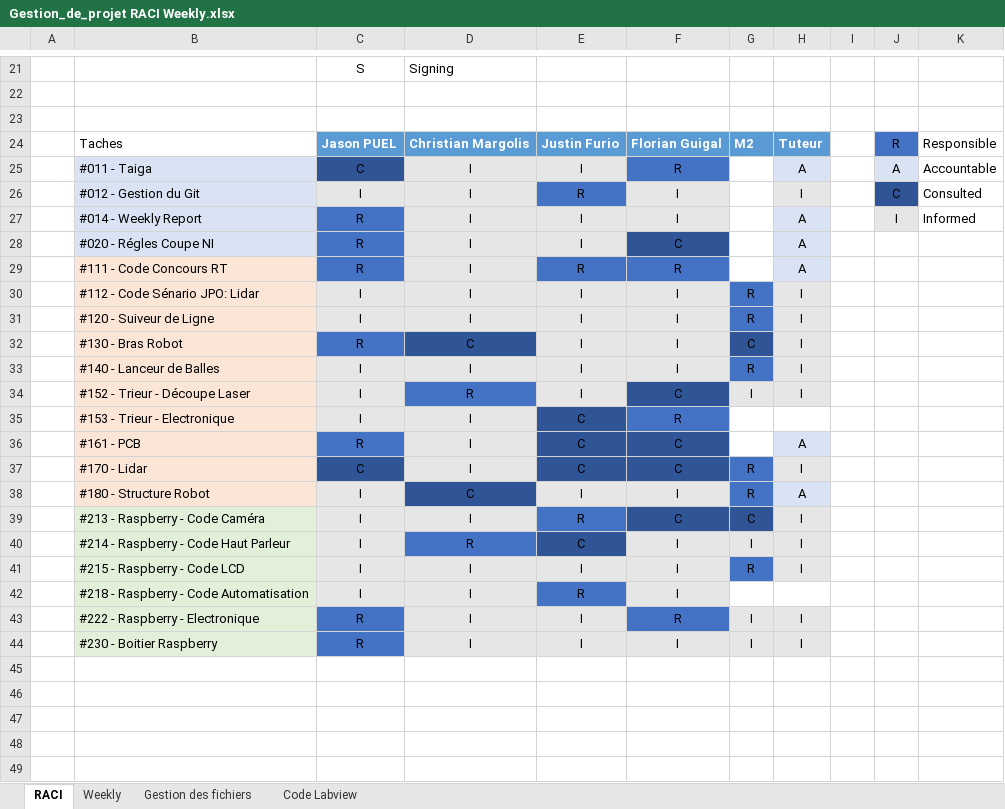
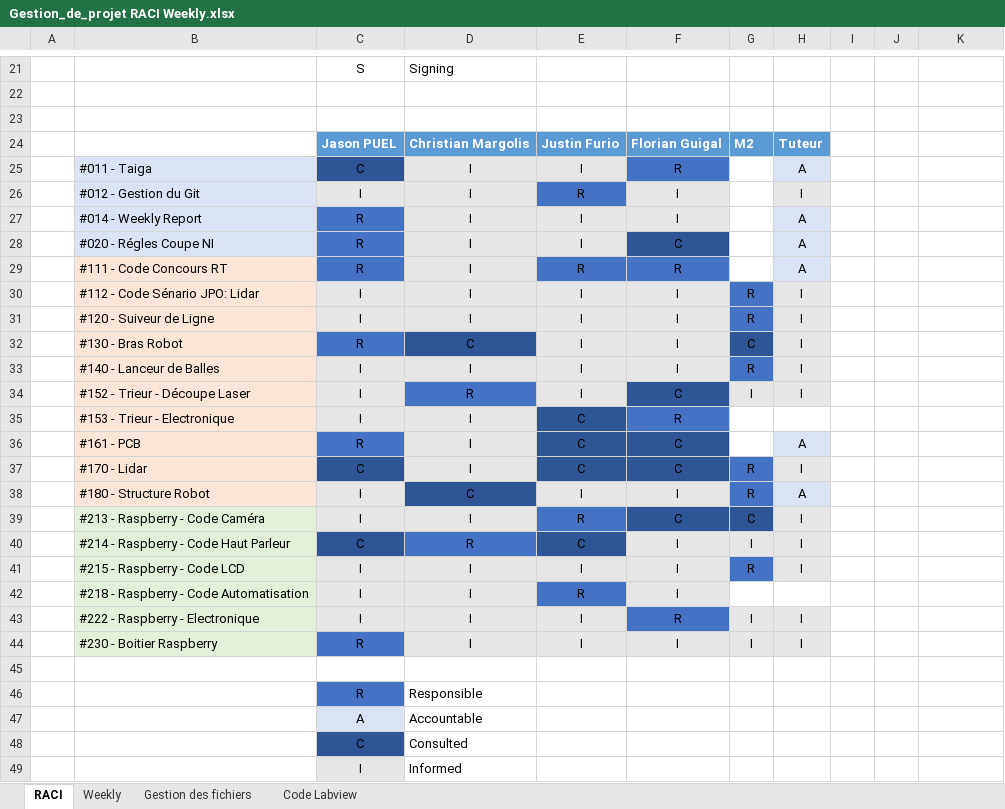
Before and after one commit to JasonPUEL/robotni20182019, an Excel workbook: #000 Coupe NI/Gestion_de_projet RACI Weekly.xlsx, sheet RACI, drawn as a sheet; only a part is shown, gaps mark what is left out; values as stored, in another font and other column widths than the file's, no borders; table styles not drawn; the diff names each change by its address in the sheet, - before the commit and + after, or states it on an @@ line.

```diff
--- a/#000 Coupe NI/Gestion_de_projet RACI Weekly.xlsx (sheet RACI)
+++ b/#000 Coupe NI/Gestion_de_projet RACI Weekly.xlsx (sheet RACI)
-B24: Taches
+B24: (empty)
-J24: R
+J24: (empty)
-J24 fill: #4472C4
+J24 fill: none
-K24: Responsible
+K24: (empty)
-J25: A
+J25: (empty)
-J25 fill: #DAE3F3
+J25 fill: none
-K25: Accountable
+K25: (empty)
-J26: C
+J26: (empty)
-J26 fill: #2F5597
+J26 fill: none
-K26: Consulted
+K26: (empty)
-J27: I
+J27: (empty)
-J27 fill: #E7E6E6
+J27 fill: none
-K27: Informed
+K27: (empty)
-C40: I
+C40: C
-C40 fill: #E7E6E6
+C40 fill: #2F5597
-C43: R
+C43: I
-C43 fill: #4472C4
+C43 fill: #E7E6E6
+row 45: (empty)
+row 46:  |  | R | Responsible
+row 47:  |  | A | Accountable
+row 48:  |  | C | Consulted
+row 49:  |  | I | Informed
```
Also changed, not shown: sheet Gestion des fichiers, 5 other files.
